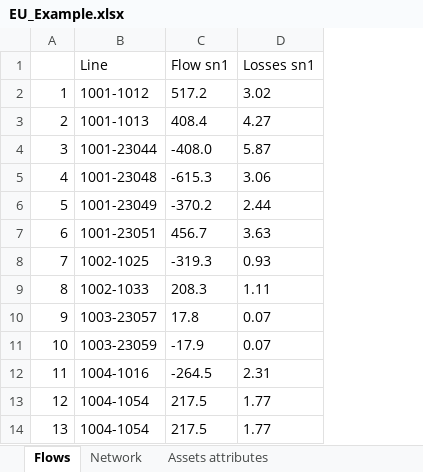
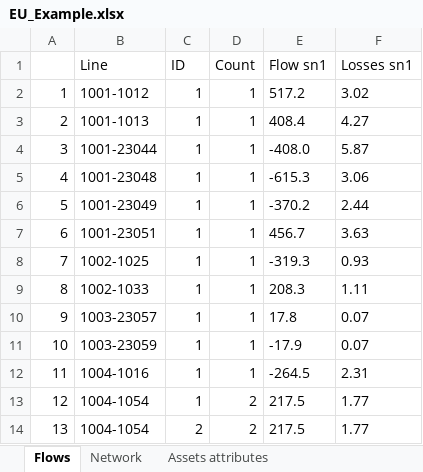
Before and after one commit to IIT-EnergySystemModels/InfraFair, an Excel workbook: Examples/EU_ex/EU_Example.xlsx, sheet Flows, drawn as a sheet; only a part is shown; values as stored, in another font and other column widths than the file's, no borders; the diff names each change by its address in the sheet, - before the commit and + after, or states it on an @@ line.

```diff
--- a/Examples/EU_ex/EU_Example.xlsx (sheet Flows)
+++ b/Examples/EU_ex/EU_Example.xlsx (sheet Flows)
+column C (ID), rows 2-14: 1 | 1 | 1 | 1 | 1 | 1 | 1 | 1 | 1 | 1 | 1 | 1 | 2
+column D (Count), rows 2-14: 1 | 1 | 1 | 1 | 1 | 1 | 1 | 1 | 1 | 1 | 1 | 2 | 2
```
Also changed, not shown: sheet Assets attributes, 1 other file.
